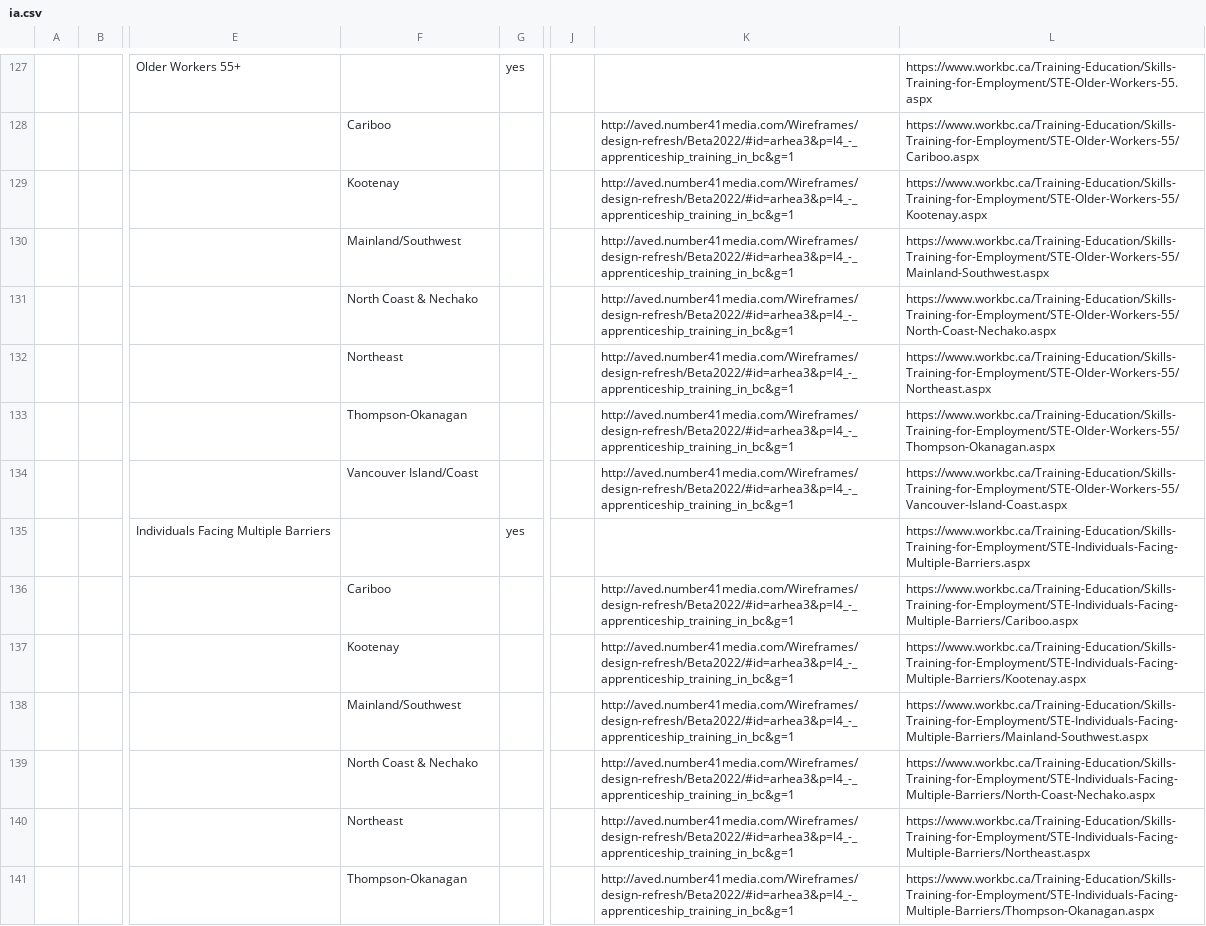
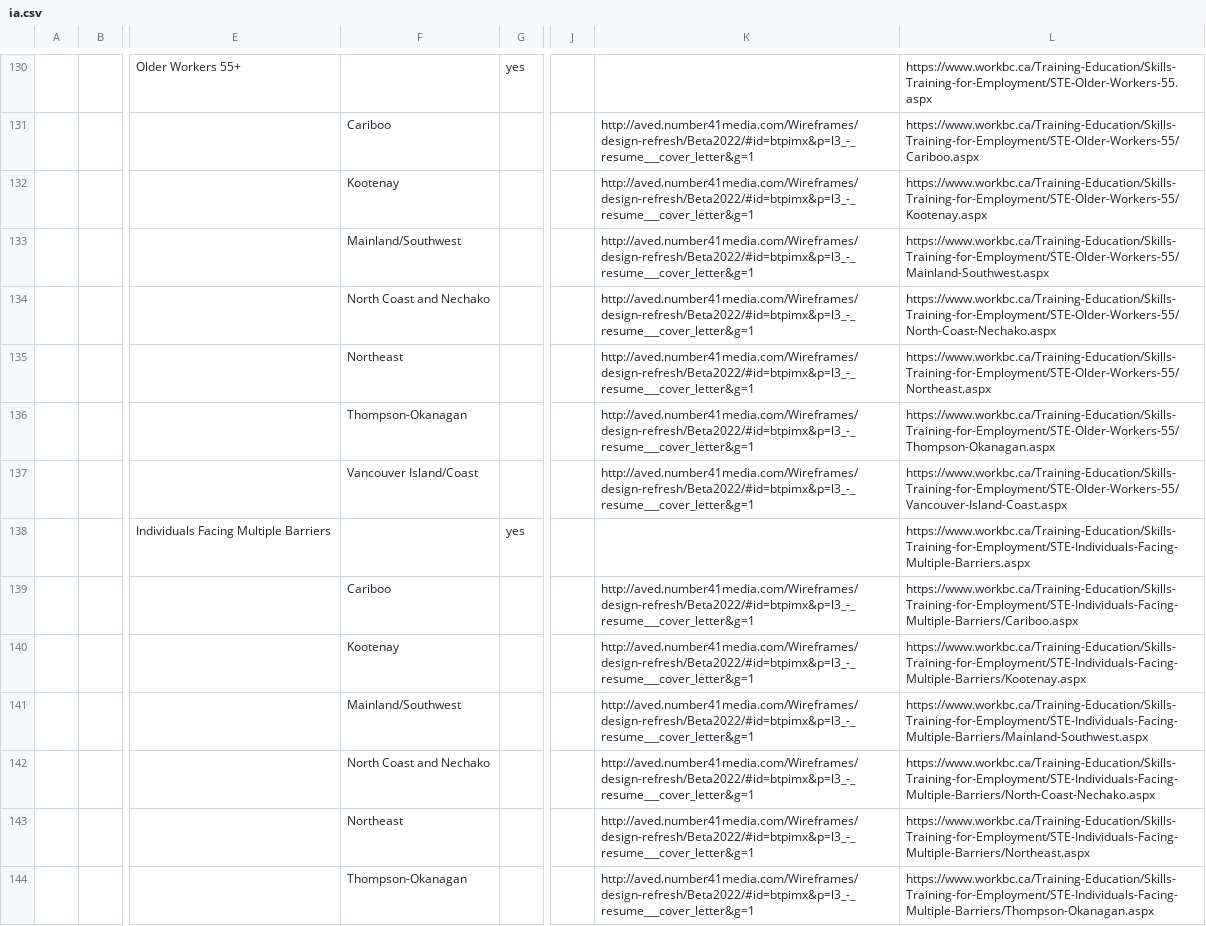
Before and after one commit to bcgov/workbc-main, a CSV file: src/scripts/migration/data/ia.csv, drawn as a sheet; only a part is shown, gaps mark what is left out; addresses are those after the commit; the diff covers the shown part only; the diff names each change by its address in the sheet, - before the commit and + after, or states it on an @@ line.

```diff
--- a/src/scripts/migration/data/ia.csv
+++ b/src/scripts/migration/data/ia.csv
-K131:K137: http://aved.number41media.com/Wireframes/design-refresh/Beta2022/#id=arhea3&p=l4_-_apprenticeship_training_in_bc&g=1
+K131:K137: http://aved.number41media.com/Wireframes/design-refresh/Beta2022/#id=btpimx&p=l3_-_resume___cover_letter&g=1
-F134: North Coast & Nechako
+F134: North Coast and Nechako
-K139:K144: http://aved.number41media.com/Wireframes/design-refresh/Beta2022/#id=arhea3&p=l4_-_apprenticeship_training_in_bc&g=1
+K139:K144: http://aved.number41media.com/Wireframes/design-refresh/Beta2022/#id=btpimx&p=l3_-_resume___cover_letter&g=1
-F142: North Coast & Nechako
+F142: North Coast and Nechako
```
Also changed, not shown: 4 added rows, 4 removed rows and 134 edited cells elsewhere in this file, 1 other file.
